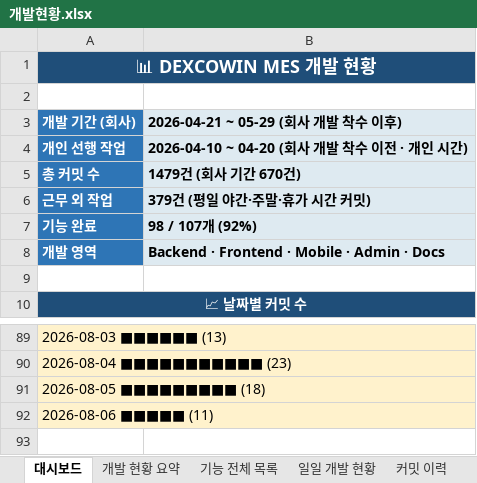
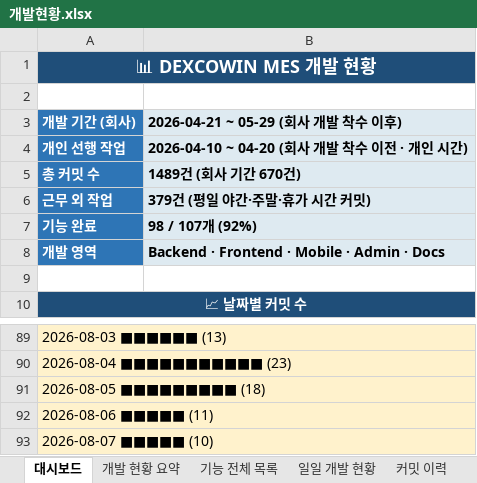
Before and after one commit to Hw-03/ERP, an Excel workbook: _attic/docs/개발현황.xlsx, sheet 대시보드, drawn as a sheet; only a part is shown, gaps mark what is left out; values as stored, in another font and other column widths than the file's, no borders; the diff names each change by its address in the sheet, - before the commit and + after, or states it on an @@ line.

```diff
--- a/_attic/docs/개발현황.xlsx (sheet 대시보드)
+++ b/_attic/docs/개발현황.xlsx (sheet 대시보드)
-B5 (2026-04-21 ~ 05-29 (회사 개발 착수 이후)): 1479건 (회사 기간 670건)
+B5 (2026-04-21 ~ 05-29 (회사 개발 착수 이후)): 1489건 (회사 기간 670건)
+row 93: 2026-08-07 ■■■■■ (10)
```
Also changed, not shown: sheet 커밋 이력, sheet 일일 개발 현황, sheet 개발 현황 요약, sheet 기능 전체 목록, 4 other files.
